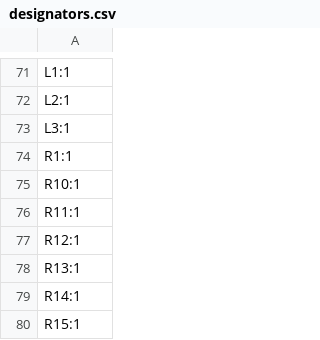
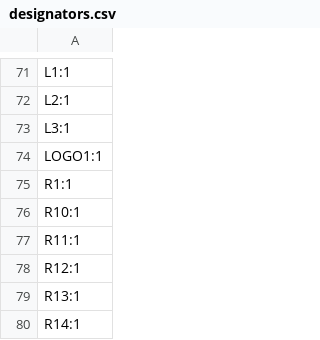
Before and after one commit to robinsonb5-PRs/icepi-zero, a CSV file: hardware/v1.1/production/designators.csv, drawn as a sheet; only a part is shown, gaps mark what is left out; the shorter side is filled out with more unchanged rows; the diff names each change by its address in the sheet, - before the commit and + after, or states it on an @@ line.

```diff
--- a/hardware/v1.1/production/designators.csv
+++ b/hardware/v1.1/production/designators.csv
+row 74: LOGO1:1
```
Also changed, not shown: hardware/v1.1/production/positions.csv, 11 other files.
